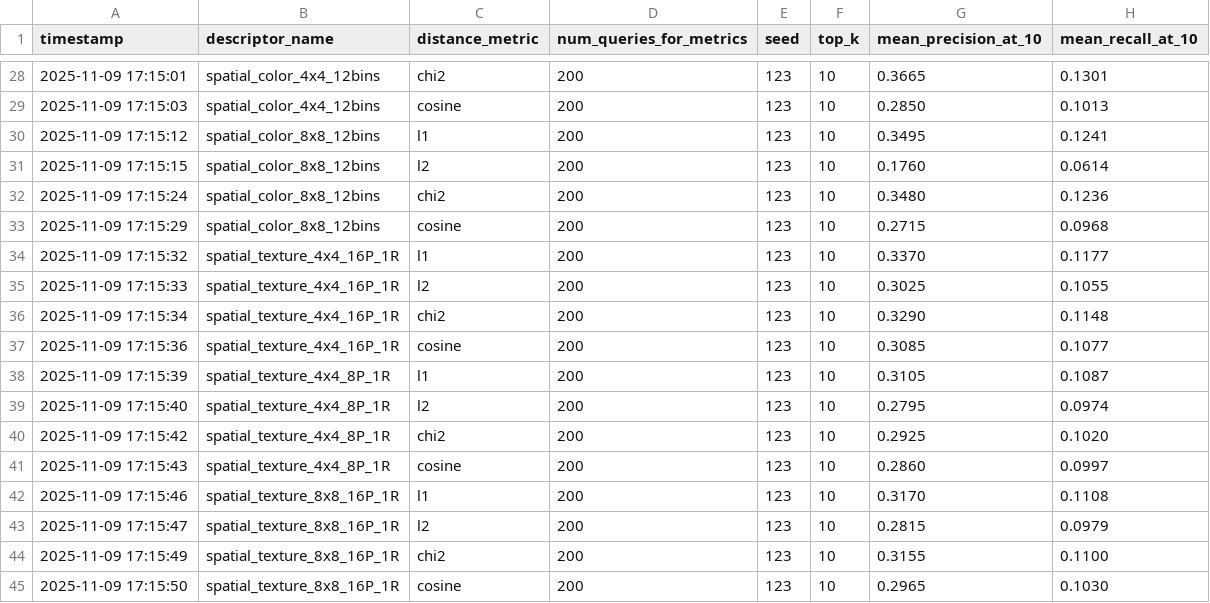
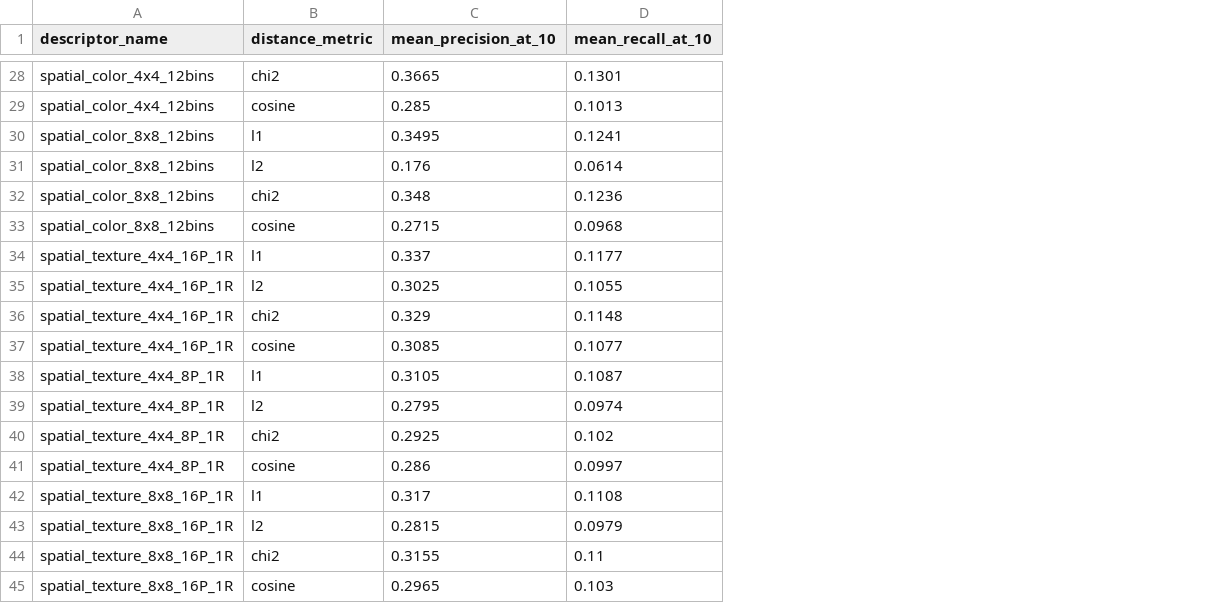
Before and after one commit to Xarnder/CVPR_Coursework, a CSV file: master_distance_log.csv, drawn as a sheet; only a part is shown, gaps mark what is left out; removed rows and columns are numbered as before the commit, all else as after; the diff covers the shown part only; the diff names each change by its address in the sheet, - before the commit and + after, or states it on an @@ line.

```diff
--- a/master_distance_log.csv
+++ b/master_distance_log.csv
-column A (timestamp), rows 28-45: 2025-11-09 17:15:01 | 2025-11-09 17:15:03 | 2025-11-09 17:15:12 | 2025-11-09 17:15:15 | 2025-11-09 17:15:24 | 2025-11-09 17:15:29 | 2025-11-09 17:15:32 | 2025-11-09 17:15:33 | 2025-11-09 17:15:34 | 2025-11-09 17:15:36 | 2025-11-09 17:15:39 | 2025-11-09 17:15:40 | 2025-11-09 17:15:42 | 2025-11-09 17:15:43 | 2025-11-09 17:15:46 | 2025-11-09 17:15:47 | 2025-11-09 17:15:49 | 2025-11-09 17:15:50
-column D (num_queries_for_metrics), rows 28-45: all 200
-column E (seed), rows 28-45: all 123
-column F (top_k), rows 28-45: all 10
-C29 (mean_precision_at_10): 0.2850
+C29 (mean_precision_at_10): 0.285
-C31 (mean_precision_at_10): 0.1760
+C31 (mean_precision_at_10): 0.176
-C32 (mean_precision_at_10): 0.3480
+C32 (mean_precision_at_10): 0.348
-C34 (mean_precision_at_10): 0.3370
+C34 (mean_precision_at_10): 0.337
-C36 (mean_precision_at_10): 0.3290
+C36 (mean_precision_at_10): 0.329
-D40 (mean_recall_at_10): 0.1020
+D40 (mean_recall_at_10): 0.102
-C41 (mean_precision_at_10): 0.2860
+C41 (mean_precision_at_10): 0.286
-C42 (mean_precision_at_10): 0.3170
+C42 (mean_precision_at_10): 0.317
-D44 (mean_recall_at_10): 0.1100
+D44 (mean_recall_at_10): 0.11
-D45 (mean_recall_at_10): 0.1030
+D45 (mean_recall_at_10): 0.103
```
Also changed, not shown: 12 edited cells elsewhere in this file, 9 other files.
